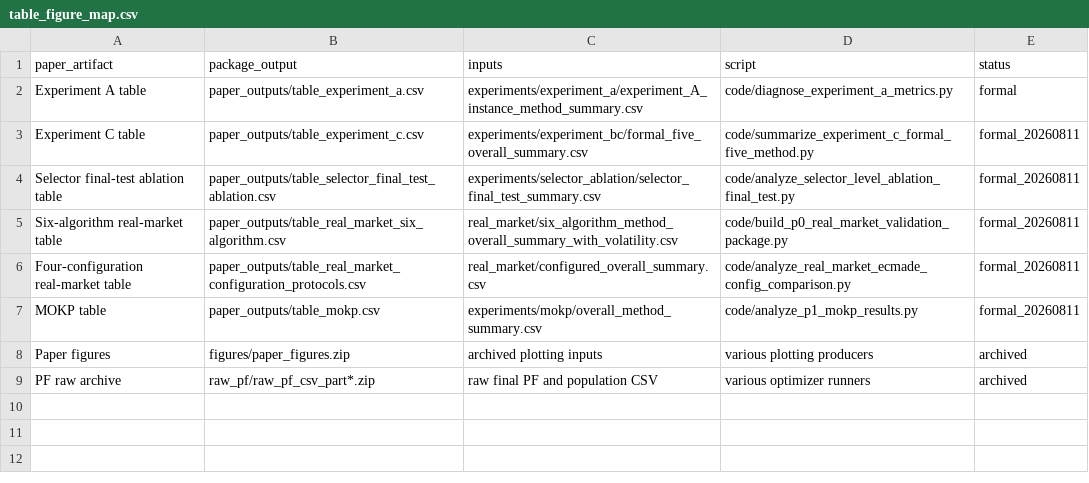
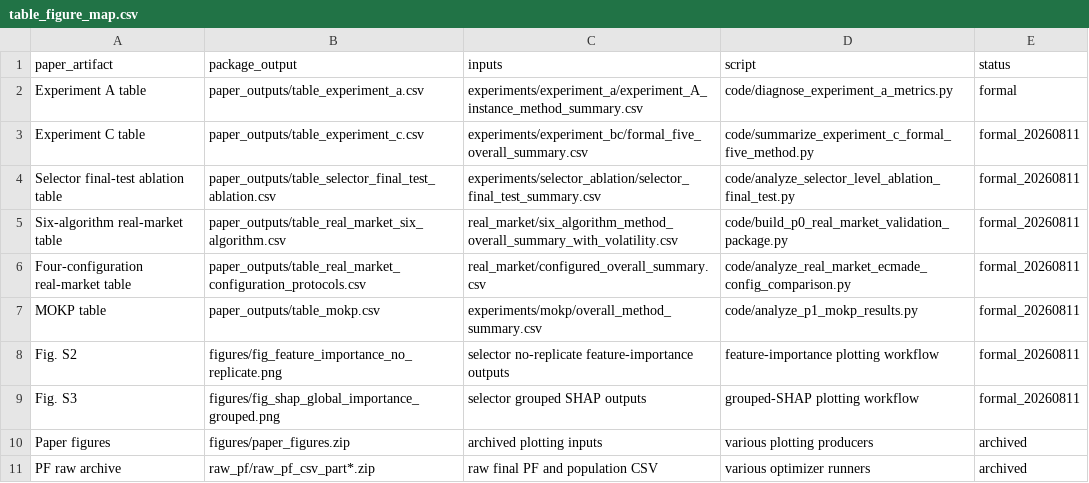
Before and after one commit to ating0912/tevc_supplementary_osf_zenodo, a CSV file: manifest/table_figure_map.csv, drawn as a sheet; the diff names each change by its address in the sheet, - before the commit and + after, or states it on an @@ line.

Commit message:
Clarify figure mapping and pre-release metadata

```diff
--- a/manifest/table_figure_map.csv
+++ b/manifest/table_figure_map.csv
+row 8: Fig. S2 | figures/fig_feature_importance_no_replicate.png | selector no-replicate feature-importance outputs | feature-importance plotting workflow | formal_20260811
+row 9: Fig. S3 | figures/fig_shap_global_importance_grouped.png | selector grouped SHAP outputs | grouped-SHAP plotting workflow | formal_20260811
```
Also changed, not shown: manifest/code_inventory.csv, 5 other files.
